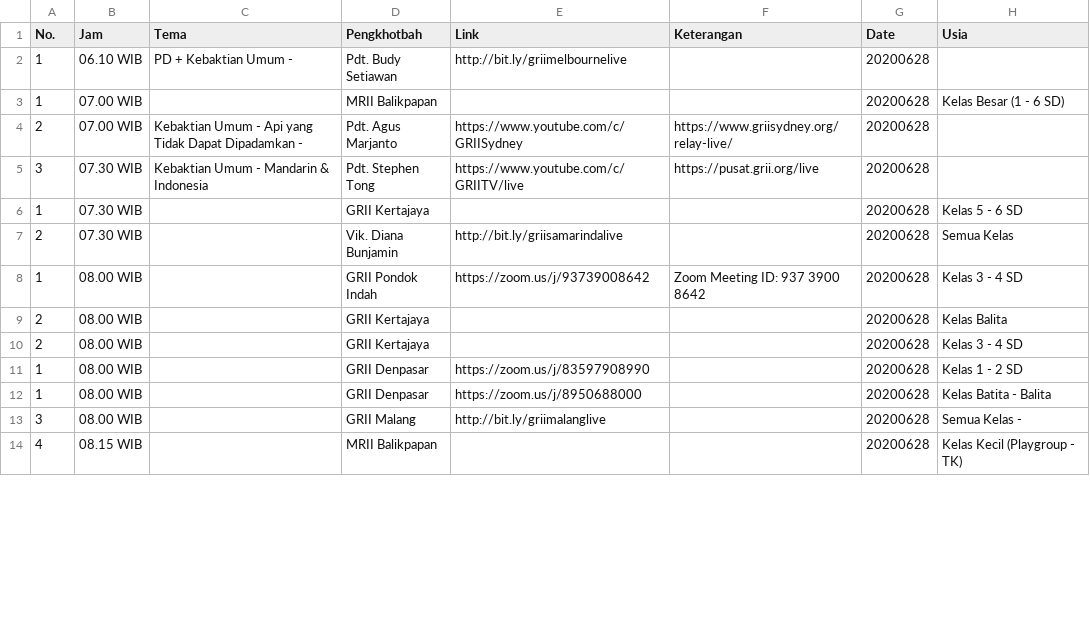
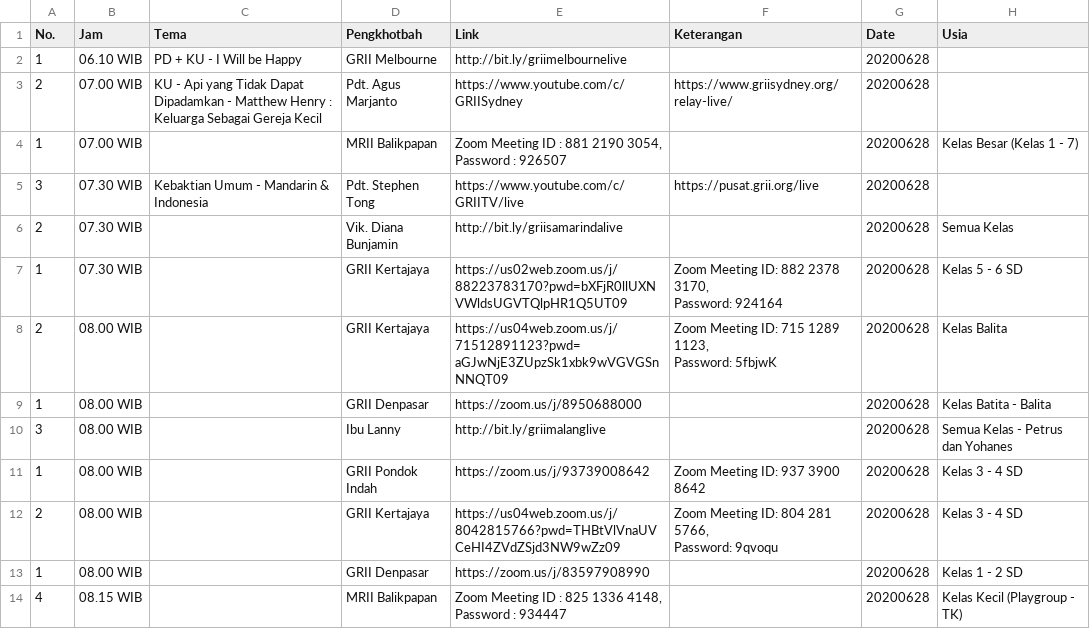
Before and after one commit to jadwal-grii-online/jadwal-grii-online.github.io, a CSV file: data/20200628.csv, drawn as a sheet; only a part is shown; the diff covers the shown part only.

```diff
--- a/data/20200628.csv
+++ b/data/20200628.csv
@@ -1,14 +1,19 @@
 No.,Jam,Tema,Pengkhotbah,Link,Keterangan,Date,Usia
-1,06.10 WIB,PD + Kebaktian Umum -,Pdt. Budy Setiawan,http://bit.ly/griimelbournelive,,20200628,
-1,07.00 WIB,,MRII Balikpapan,,,20200628,Kelas Besar (1 - 6 SD)
-2,07.00 WIB,Kebaktian Umum - Api yang Tidak Dapat Dipadamkan -,Pdt. Agus Marjanto,https://www.youtube.com/c/GRIISydney,https://www.griisydney.org/relay-live/,20200628,
+1,06.10 WIB,PD + KU - I Will be Happy,GRII Melbourne,http://bit.ly/griimelbournelive,,20200628,
+2,07.00 WIB,KU - Api yang Tidak Dapat Dipadamkan - Matthew Henry : Keluarga Sebagai Gereja Kecil,Pdt. Agus Marjanto,https://www.youtube.com/c/GRIISydney,https://www.griisydney.org/relay-live/,20200628,
+1,07.00 WIB,,MRII Balikpapan,"Zoom Meeting ID : 881 2190 3054,
+Password : 926507",,20200628,Kelas Besar (Kelas 1 - 7)
 3,07.30 WIB,Kebaktian Umum - Mandarin & Indonesia,Pdt. Stephen Tong,https://www.youtube.com/c/GRIITV/live,https://pusat.grii.org/live,20200628,
-1,07.30 WIB,,GRII Kertajaya,,,20200628,Kelas 5 - 6 SD
 2,07.30 WIB,,Vik. Diana Bunjamin,http://bit.ly/griisamarindalive,,20200628,Semua Kelas
+1,07.30 WIB,,GRII Kertajaya,https://us02web.zoom.us/j/88223783170?pwd=bXFjR0llUXNVWldsUGVTQlpHR1Q5UT09,"Zoom Meeting ID: 882 2378 3170,
+Password: 924164",20200628,Kelas 5 - 6 SD
+2,08.00 WIB,,GRII Kertajaya,https://us04web.zoom.us/j/71512891123?pwd=aGJwNjE3ZUpzSk1xbk9wVGVGSnNNQT09,"Zoom Meeting ID: 715 1289 1123,
+Password: 5fbjwK",20200628,Kelas Balita
+1,08.00 WIB,,GRII Denpasar,https://zoom.us/j/8950688000,,20200628,Kelas Batita - Balita
+3,08.00 WIB,,Ibu Lanny,http://bit.ly/griimalanglive,,20200628,Semua Kelas - Petrus dan Yohanes
 1,08.00 WIB,,GRII Pondok Indah,https://zoom.us/j/93739008642,Zoom Meeting ID: 937 3900 8642,20200628,Kelas 3 - 4 SD
-2,08.00 WIB,,GRII Kertajaya,,,20200628,Kelas Balita
-2,08.00 WIB,,GRII Kertajaya,,,20200628,Kelas 3 - 4 SD
+2,08.00 WIB,,GRII Kertajaya,https://us04web.zoom.us/j/8042815766?pwd=THBtVlVnaUVCeHI4ZVdZSjd3NW9wZz09,"Zoom Meeting ID: 804 281 5766,
+Password: 9qvoqu",20200628,Kelas 3 - 4 SD
 1,08.00 WIB,,GRII Denpasar,https://zoom.us/j/83597908990,,20200628,Kelas 1 - 2 SD
-1,08.00 WIB,,GRII Denpasar,https://zoom.us/j/8950688000,,20200628,Kelas Batita - Balita
-3,08.00 WIB,,GRII Malang,http://bit.ly/griimalanglive,,20200628,Semua Kelas -
-4,08.15 WIB,,MRII Balikpapan,,,20200628,Kelas Kecil (Playgroup - TK)
+4,08.15 WIB,,MRII Balikpapan,"Zoom Meeting ID : 825 1336 4148,
+Password : 934447",,20200628,Kelas Kecil (Playgroup - TK)
```
Also changed, not shown: 3 added rows, 3 removed rows, 1 moved row and 13 edited cells elsewhere in this file, data/20200626.csv, data/20200627.csv, 15 other files.
